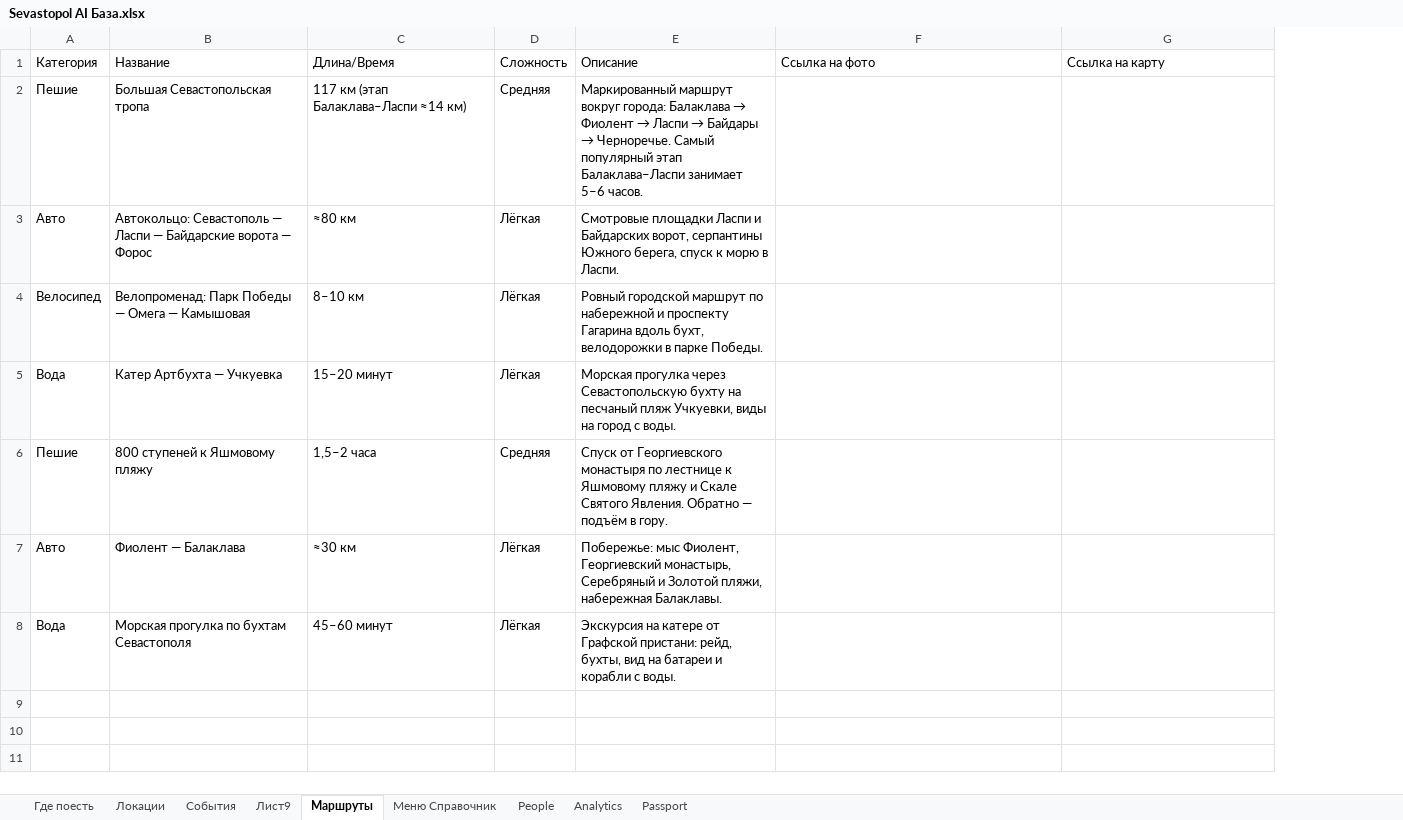
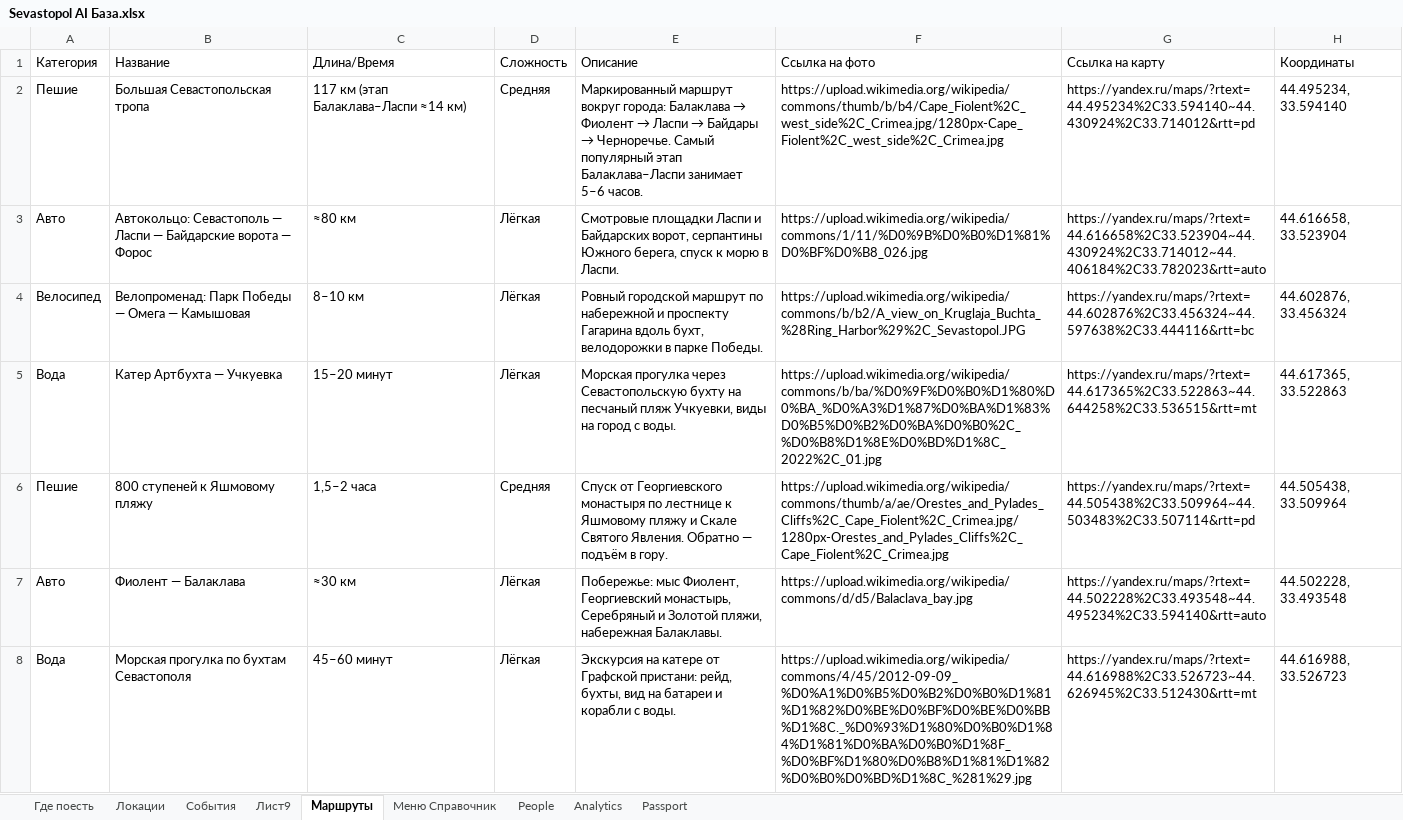
Before and after one commit to Yurich-citycode/SevastopolAIbot, an Excel workbook: Sevastopol AI База.xlsx, sheet Маршруты, drawn as a sheet; values as stored, in another font and other column widths than the file's, no borders; charts and pictures not drawn; the diff names each change by its address in the sheet, - before the commit and + after, or states it on an @@ line.

Commit message:
База: контакты и фото, маршруты с картой, свежие события; чистка репозитория
- Где поесть: телефон 105 → 45 пустых, сайт 131 → 69, время работы 93 → 42, ВКонтакте 121 → 116
- Локации: фото 44 → 6 пустых (прямые ссылки Wikimedia Commons)
- Маршруты: добавлены Координаты (новая колонка H) и Ссылка на карту для всех 7 маршрутов
- События: 21 актуальное событие 26.09–08.11.2026, прошедшие 13 — в отдельный файл-архив
- Исправлена латинская B в шапках и четырёх адресах
- Тесты больше не зависят от количества строк в базе
- Удалены разовые скрипты наполнения и AUDIT_REPORT.md, README обновлён
- Добавлены START_HERE.md (запуск с нуля) и tools/setup_env.py (мастер .env с проверкой токена)
- Добавлен FILL_PACK.md — готовые блоки для вставки в живую Google-таблицу

Co-authored-by: arena-agent <297053741+arena-agent@users.noreply.github.com>

```diff
--- a/Sevastopol AI База.xlsx (sheet Маршруты)
+++ b/Sevastopol AI База.xlsx (sheet Маршруты)
+column H (Координаты), rows 2-8: 44.495234, 33.594140 | 44.616658, 33.523904 | 44.602876, 33.456324 | 44.617365, 33.522863 | 44.505438, 33.509964 | 44.502228, 33.493548 | 44.616988, 33.526723
-F2 (Ссылка на фото): (empty)
+F2 (Ссылка на фото): https://upload.wikimedia.org/wikipedia/commons/thumb/b/b4/Cape_Fiolent%2C_west_side%2C_Crimea.jpg/1280px-Cape_Fiolent%2C_west_side%2C_Crimea.jpg
-G2 (Ссылка на карту): (empty)
+G2 (Ссылка на карту): https://yandex.ru/maps/?rtext=44.495234%2C33.594140~44.430924%2C33.714012&rtt=pd
-F3 (Ссылка на фото): (empty)
+F3 (Ссылка на фото): https://upload.wikimedia.org/wikipedia/commons/1/11/%D0%9B%D0%B0%D1%81%D0%BF%D0%B8_026.jpg
-G3 (Ссылка на карту): (empty)
+G3 (Ссылка на карту): https://yandex.ru/maps/?rtext=44.616658%2C33.523904~44.430924%2C33.714012~44.406184%2C33.782023&rtt=auto
-F4 (Ссылка на фото): (empty)
+F4 (Ссылка на фото): https://upload.wikimedia.org/wikipedia/commons/b/b2/A_view_on_Kruglaja_Buchta_%28Ring_Harbor%29%2C_Sevastopol.JPG
-G4 (Ссылка на карту): (empty)
+G4 (Ссылка на карту): https://yandex.ru/maps/?rtext=44.602876%2C33.456324~44.597638%2C33.444116&rtt=bc
-F5 (Ссылка на фото): (empty)
+F5 (Ссылка на фото): https://upload.wikimedia.org/wikipedia/commons/b/ba/%D0%9F%D0%B0%D1%80%D0%BA_%D0%A3%D1%87%D0%BA%D1%83%D0%B5%D0%B2%D0%BA%D0%B0%2C_%D0%B8%D1%8E%D0%BD%D1%8C_2022%2C_01.jpg
-G5 (Ссылка на карту): (empty)
+G5 (Ссылка на карту): https://yandex.ru/maps/?rtext=44.617365%2C33.522863~44.644258%2C33.536515&rtt=mt
-F6 (Ссылка на фото): (empty)
+F6 (Ссылка на фото): https://upload.wikimedia.org/wikipedia/commons/thumb/a/ae/Orestes_and_Pylades_Cliffs%2C_Cape_Fiolent%2C_Crimea.jpg/1280px-Orestes_and_Pylades_Cliffs%2C_Cape_Fiolent%2C_Crimea.jpg
-G6 (Ссылка на карту): (empty)
+G6 (Ссылка на карту): https://yandex.ru/maps/?rtext=44.505438%2C33.509964~44.503483%2C33.507114&rtt=pd
-F7 (Ссылка на фото): (empty)
+F7 (Ссылка на фото): https://upload.wikimedia.org/wikipedia/commons/d/d5/Balaclava_bay.jpg
-G7 (Ссылка на карту): (empty)
+G7 (Ссылка на карту): https://yandex.ru/maps/?rtext=44.502228%2C33.493548~44.495234%2C33.594140&rtt=auto
-F8 (Ссылка на фото): (empty)
+F8 (Ссылка на фото): https://upload.wikimedia.org/wikipedia/commons/4/45/2012-09-09_%D0%A1%D0%B5%D0%B2%D0%B0%D1%81%D1%82%D0%BE%D0%BF%D0%BE%D0%BB%D1%8C._%D0%93%D1%80%D0%B0%D1%84%D1%81%D0%BA%D0%B0%D1%8F_%D0%BF%D1%80%D0%B8%D1%81%D1%82%D0%B0%D0%BD%D1%8C_%281%29.jpg
-G8 (Ссылка на карту): (empty)
+G8 (Ссылка на карту): https://yandex.ru/maps/?rtext=44.616988%2C33.526723~44.626945%2C33.512430&rtt=mt
```
Also changed, not shown: sheet Где поесть, sheet События, sheet Локации, charts or pictures, 18 other files.
